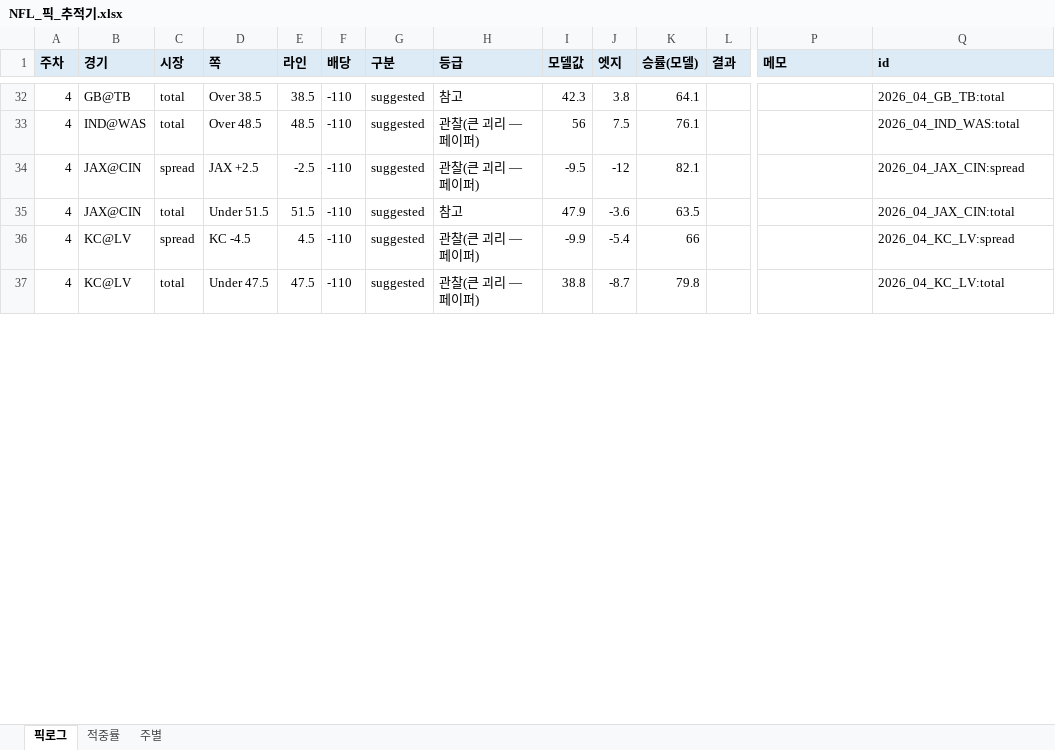
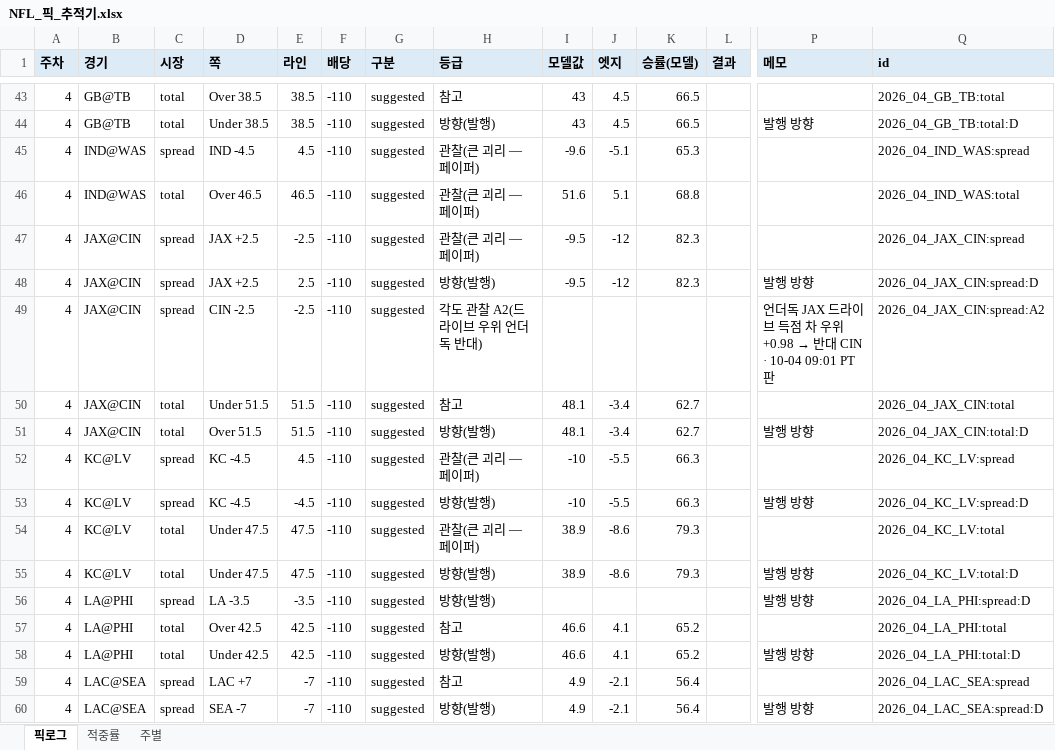
Before and after one commit to hyongdopaulyoon-sketch/hyongdopaulyoon-sketch-nfl-weekly, an Excel workbook: data/NFL_픽_추적기.xlsx, sheet 픽로그, drawn as a sheet; only a part is shown, gaps mark what is left out; values as stored, in another font and other column widths than the file's, no borders; addresses are those after the commit; rows hold the shown columns only; the diff covers the shown part only; the diff names each change by its address in the sheet, - before the commit and + after, or states it on an @@ line.

```diff
--- a/data/NFL_픽_추적기.xlsx (sheet 픽로그)
+++ b/data/NFL_픽_추적기.xlsx (sheet 픽로그)
-I43 (모델값): 42.3
+I43 (모델값): 43
-J43 (엣지): 3.8
+J43 (엣지): 4.5
-K43 (승률(모델)): 64.1
+K43 (승률(모델)): 66.5
+row 44: 4 | GB@TB | total | Under 38.5 | 38.5 | -110 | suggested | 방향(발행) | 43 | 4.5 | 66.5 |  | 발행 방향 | 2026_04_GB_TB:total:D
+row 45: 4 | IND@WAS | spread | IND -4.5 | 4.5 | -110 | suggested | 관찰(큰 괴리 — 페이퍼) | -9.6 | -5.1 | 65.3 |  |  | 2026_04_IND_WAS:spread
-D46 (쪽): Over 48.5
+D46 (쪽): Over 46.5
-E46 (라인): 48.5
+E46 (라인): 46.5
-I46 (모델값): 56
+I46 (모델값): 51.6
-J46 (엣지): 7.5
+J46 (엣지): 5.1
-K46 (승률(모델)): 76.1
+K46 (승률(모델)): 68.8
-K47 (승률(모델)): 82.1
+K47 (승률(모델)): 82.3
+row 48: 4 | JAX@CIN | spread | JAX +2.5 | 2.5 | -110 | suggested | 방향(발행) | -9.5 | -12 | 82.3 |  | 발행 방향 | 2026_04_JAX_CIN:spread:D
+row 49: 4 | JAX@CIN | spread | CIN -2.5 | -2.5 | -110 | suggested | 각도 관찰 A2(드라이브 우위 언더독 반대) |  |  |  |  | 언더독 JAX 드라이브 득점 차 우위 +0.98 → 반대 CIN · 10-04 09:01 PT 판 | 2026_04_JAX_CIN:spread:A2
-I50 (모델값): 47.9
+I50 (모델값): 48.1
-J50 (엣지): -3.6
+J50 (엣지): -3.4
-K50 (승률(모델)): 63.5
+K50 (승률(모델)): 62.7
+row 51: 4 | JAX@CIN | total | Over 51.5 | 51.5 | -110 | suggested | 방향(발행) | 48.1 | -3.4 | 62.7 |  | 발행 방향 | 2026_04_JAX_CIN:total:D
-I52 (모델값): -9.9
+I52 (모델값): -10
-J52 (엣지): -5.4
+J52 (엣지): -5.5
-K52 (승률(모델)): 66
+K52 (승률(모델)): 66.3
+row 53: 4 | KC@LV | spread | KC -4.5 | -4.5 | -110 | suggested | 방향(발행) | -10 | -5.5 | 66.3 |  | 발행 방향 | 2026_04_KC_LV:spread:D
-I54 (모델값): 38.8
+I54 (모델값): 38.9
-J54 (엣지): -8.7
+J54 (엣지): -8.6
-K54 (승률(모델)): 79.8
+K54 (승률(모델)): 79.3
+row 55: 4 | KC@LV | total | Under 47.5 | 47.5 | -110 | suggested | 방향(발행) | 38.9 | -8.6 | 79.3 |  | 발행 방향 | 2026_04_KC_LV:total:D
+row 56: 4 | LA@PHI | spread | LA -3.5 | -3.5 | -110 | suggested | 방향(발행) |  |  |  |  | 발행 방향 | 2026_04_LA_PHI:spread:D
+row 57: 4 | LA@PHI | total | Over 42.5 | 42.5 | -110 | suggested | 참고 | 46.6 | 4.1 | 65.2 |  |  | 2026_04_LA_PHI:total
+row 58: 4 | LA@PHI | total | Under 42.5 | 42.5 | -110 | suggested | 방향(발행) | 46.6 | 4.1 | 65.2 |  | 발행 방향 | 2026_04_LA_PHI:total:D
+row 59: 4 | LAC@SEA | spread | LAC +7 | -7 | -110 | suggested | 참고 | 4.9 | -2.1 | 56.4 |  |  | 2026_04_LAC_SEA:spread
+row 60: 4 | LAC@SEA | spread | SEA -7 | -7 | -110 | suggested | 방향(발행) | 4.9 | -2.1 | 56.4 |  | 발행 방향 | 2026_04_LAC_SEA:spread:D
```
Also changed, not shown: 21 added rows and 44 edited cells elsewhere in this sheet, sheet 적중률, 5 other files.
